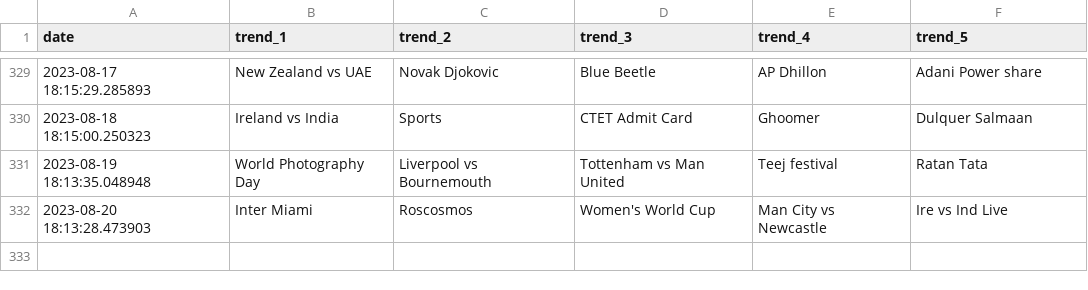
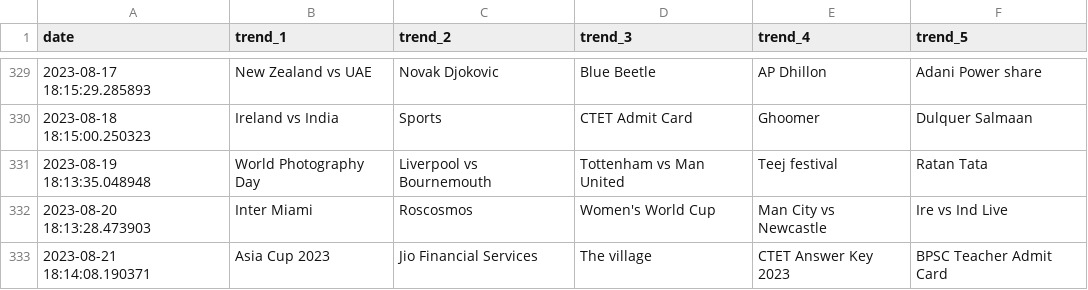
Before and after one commit to iusekarma/trendlogger, a CSV file: trend.csv, drawn as a sheet; only a part is shown, gaps mark what is left out; the diff names each change by its address in the sheet, - before the commit and + after, or states it on an @@ line.

```diff
--- a/trend.csv
+++ b/trend.csv
+row 333: 2023-08-21 18:14:08.190371 | Asia Cup 2023 | Jio Financial Services | The village | CTET Answer Key 2023 | BPSC Teacher Admit Card
```
Also changed, not shown: 1 other file.
